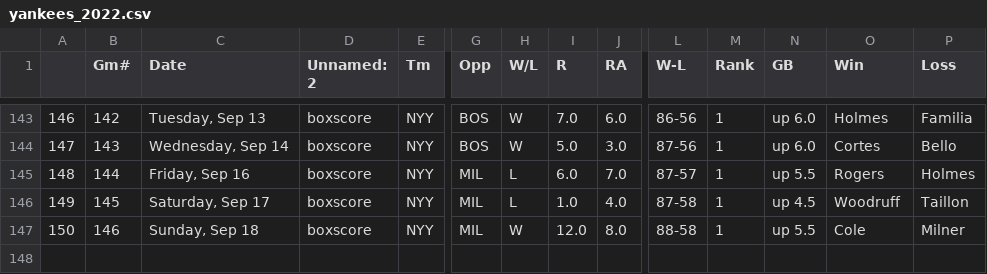
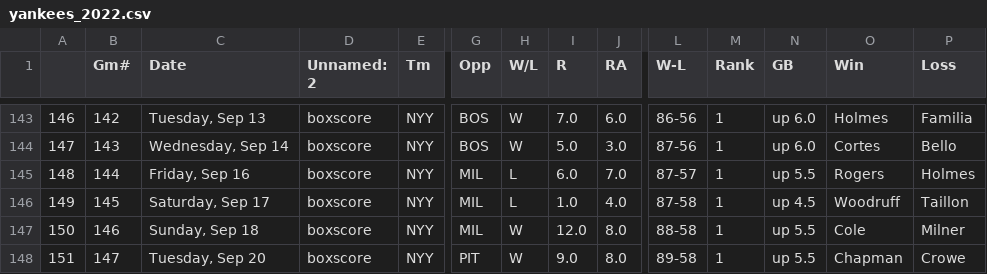
Before and after one commit to bryan-baker/winning-pace-yankees, a CSV file: data/yankees_2022.csv, drawn as a sheet; only a part is shown, gaps mark what is left out; rows hold the shown columns only; the diff names each change by its address in the sheet, - before the commit and + after, or states it on an @@ line.

```diff
--- a/data/yankees_2022.csv
+++ b/data/yankees_2022.csv
+row 148: 151 | 147 | Tuesday, Sep 20 | boxscore | NYY | PIT | W | 9.0 | 8.0 | 89-58 | 1 | up 5.5 | Chapman | Crowe
```
Also changed, not shown: data/judge.csv, 3 other files.
